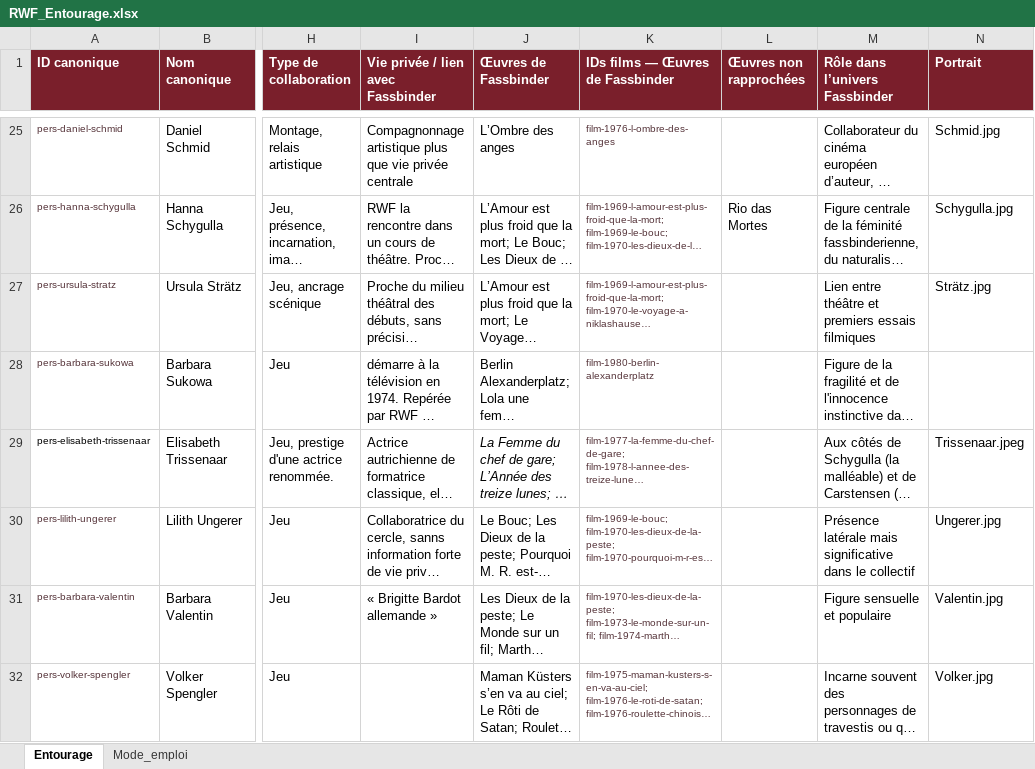
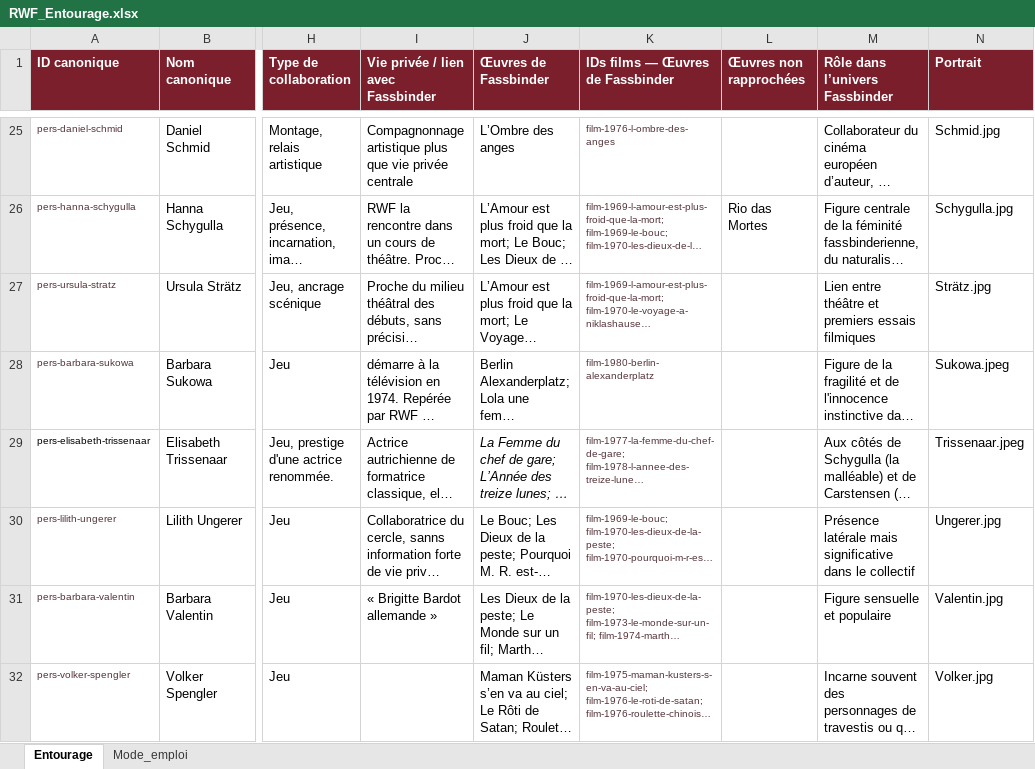
Before and after one commit to Fhammerli/Frise-Fassbinder, an Excel workbook: RWF_Entourage.xlsx, sheet Entourage, drawn as a sheet; only a part is shown, gaps mark what is left out; long unchanged cells end in …; values as stored, in another font and other column widths than the file's, no borders; table styles not drawn; the diff names each change by its address in the sheet, - before the commit and + after, or states it on an @@ line.

Commit message:
Add files via upload

```diff
--- a/RWF_Entourage.xlsx (sheet Entourage)
+++ b/RWF_Entourage.xlsx (sheet Entourage)
-N28 (Portrait): (empty)
+N28 (Portrait): Sukowa.jpeg
```
